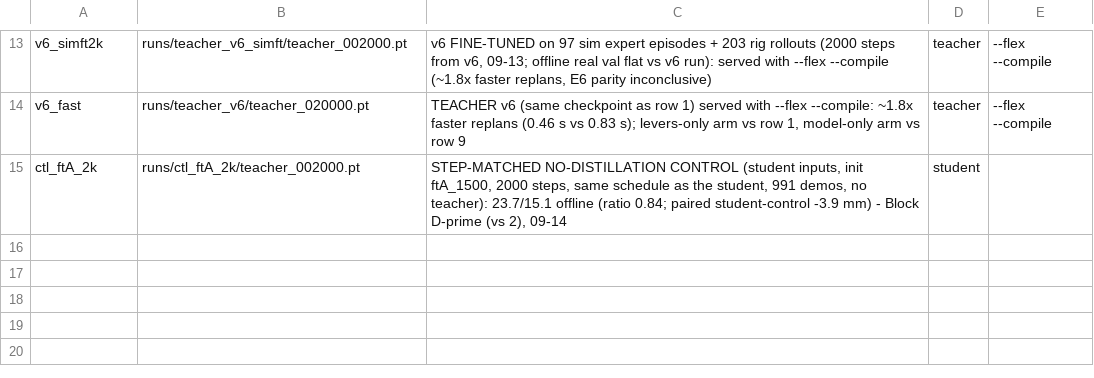
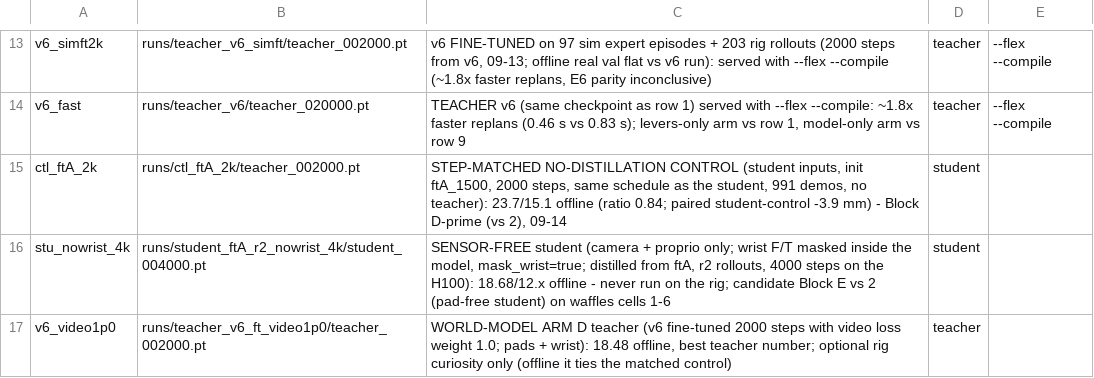
Before and after one commit to Advanced-Robotic-Manipulation/HapticWAM, a TSV file: tools/rig/MODELS.tsv, drawn as a sheet; only a part is shown, gaps mark what is left out; the diff names each change by its address in the sheet, - before the commit and + after, or states it on an @@ line.

Commit message:
rig menu: row 12 stu_nowrist_4k (sensor-free student 4k, hub), row 13 v6_video1p0 (arm D teacher, hub)

```diff
--- a/tools/rig/MODELS.tsv
+++ b/tools/rig/MODELS.tsv
+row 16: stu_nowrist_4k | runs/student_ftA_r2_nowrist_4k/student_004000.pt | SENSOR-FREE student (camera + proprio only; wrist F/T masked inside the model, mask_wrist=true; distilled from ftA, r2 rollouts, 4000 steps on the H100): 18.68/12.x offline - never run on the rig; candidate Block E vs 2 (pad-free student) on waffles cells 1-6 | student
+row 17: v6_video1p0 | runs/teacher_v6_ft_video1p0/teacher_002000.pt | WORLD-MODEL ARM D teacher (v6 fine-tuned 2000 steps with video loss weight 1.0; pads + wrist): 18.48 offline, best teacher number; optional rig curiosity only (offline it ties the matched control) | teacher
```
